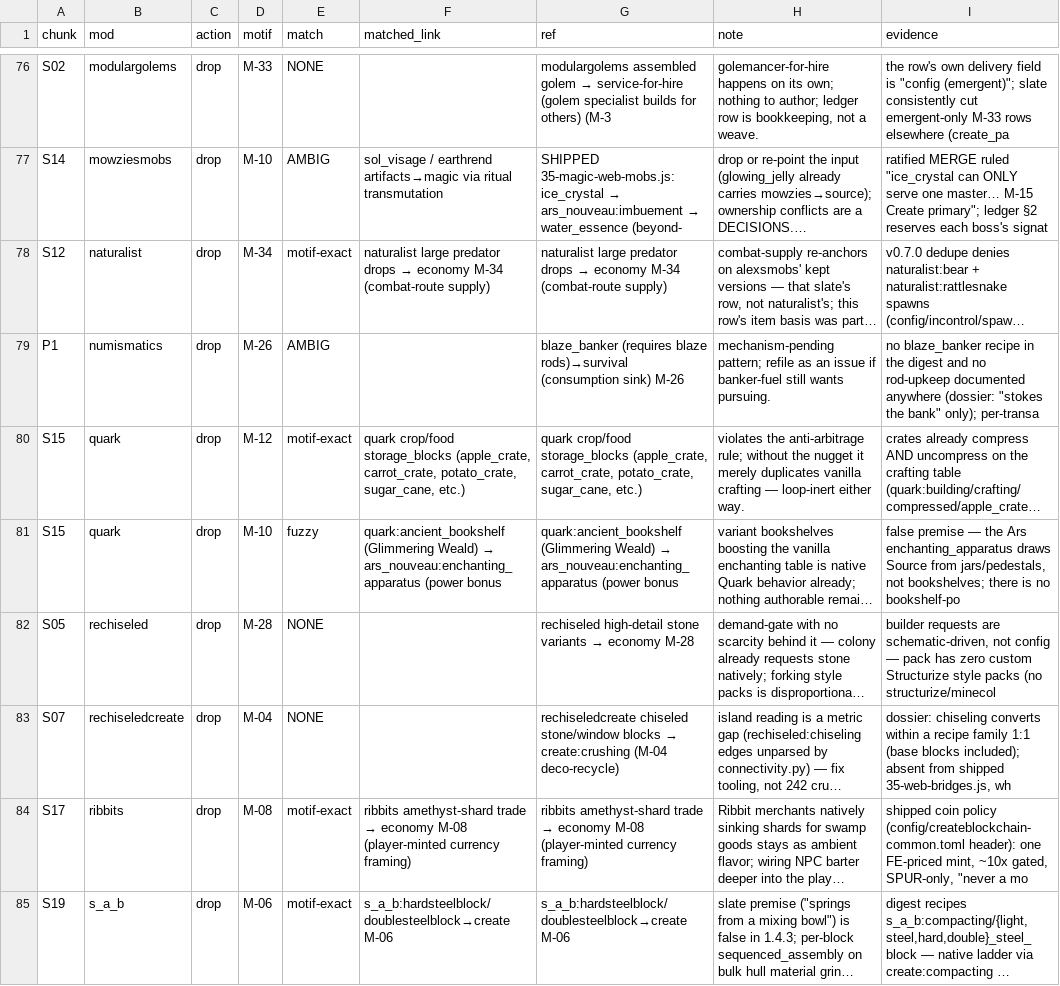
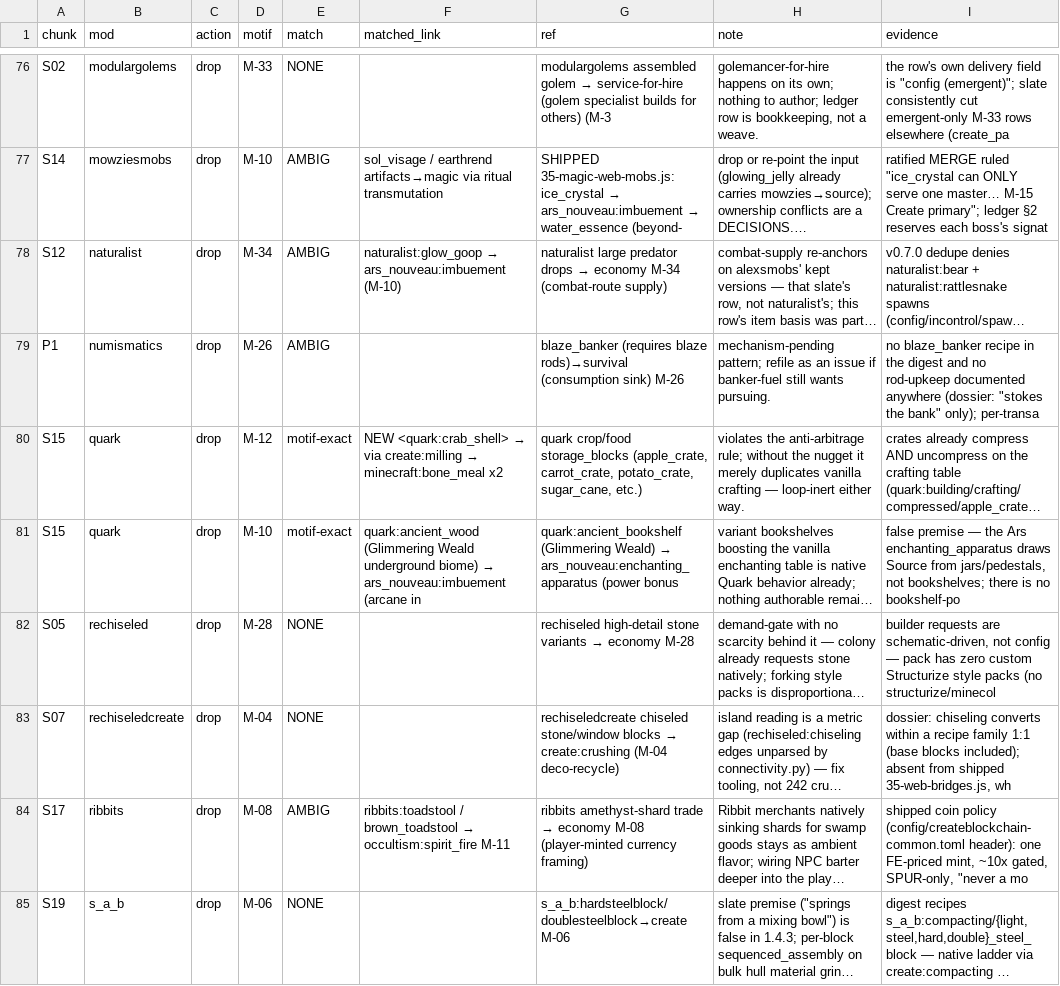
Before and after one commit to theasshats/project-commonwealth, a TSV file: tools/weave-ledger/phase2/sweep/FOLD-QUEUE.tsv, drawn as a sheet; only a part is shown, gaps mark what is left out; long unchanged cells end in …; the diff covers the shown part only; the diff names each change by its address in the sheet, - before the commit and + after, or states it on an @@ line.

```diff
--- a/tools/weave-ledger/phase2/sweep/FOLD-QUEUE.tsv
+++ b/tools/weave-ledger/phase2/sweep/FOLD-QUEUE.tsv
-E78 (match): motif-exact
+E78 (match): AMBIG
@@ F78 (matched_link): naturalist large predator drops → economy M-34 (combat-route supply) → naturalist:glow_goop → ars_nouveau:imbuement (M-10) @@
@@ F80 (matched_link): quark crop/food storage_blocks (apple_crate, carrot_crate, potato_crate, sugar_cane, etc.) → NEW <quark:crab_shell> → via create:milling → minecraft:bone_meal x2 @@
-E81 (match): fuzzy
+E81 (match): motif-exact
@@ F81 (matched_link): quark:ancient_bookshelf (Glimmering Weald) → ars_nouveau:enchanting_apparatus (power bonus → quark:ancient_wood (Glimmering Weald underground biome) → ars_nouveau:imbuement (arcane in @@
-E84 (match): motif-exact
+E84 (match): AMBIG
@@ F84 (matched_link): ribbits amethyst-shard trade → economy M-08 (player-minted currency framing) → ribbits:toadstool / brown_toadstool → occultism:spirit_fire M-11 @@
-E85 (match): motif-exact
+E85 (match): NONE
-F85 (matched_link): s_a_b:hardsteelblock/doublesteelblock→create M-06
+F85 (matched_link): (empty)
```
Also changed, not shown: 67 edited cells elsewhere in this file.
